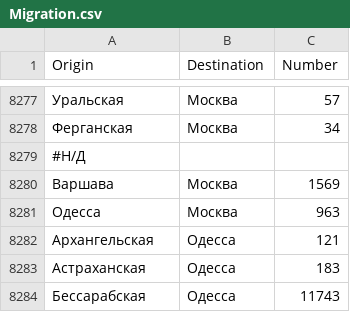
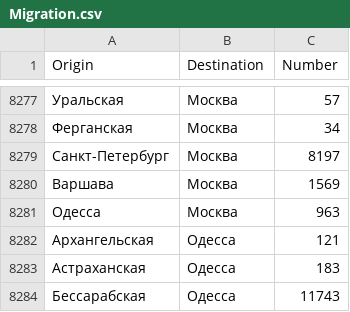
Before and after one commit to portoulan/migration1897, a CSV file: Migration.csv, drawn as a sheet; only a part is shown, gaps mark what is left out; removed rows and columns are numbered as before the commit, all else as after; the diff names each change by its address in the sheet, - before the commit and + after, or states it on an @@ line.

Commit message:
Update Migration.csv

```diff
--- a/Migration.csv
+++ b/Migration.csv
-row 8279: #Н/Д
+row 8279: Санкт-Петербург | Москва | 8197
```
